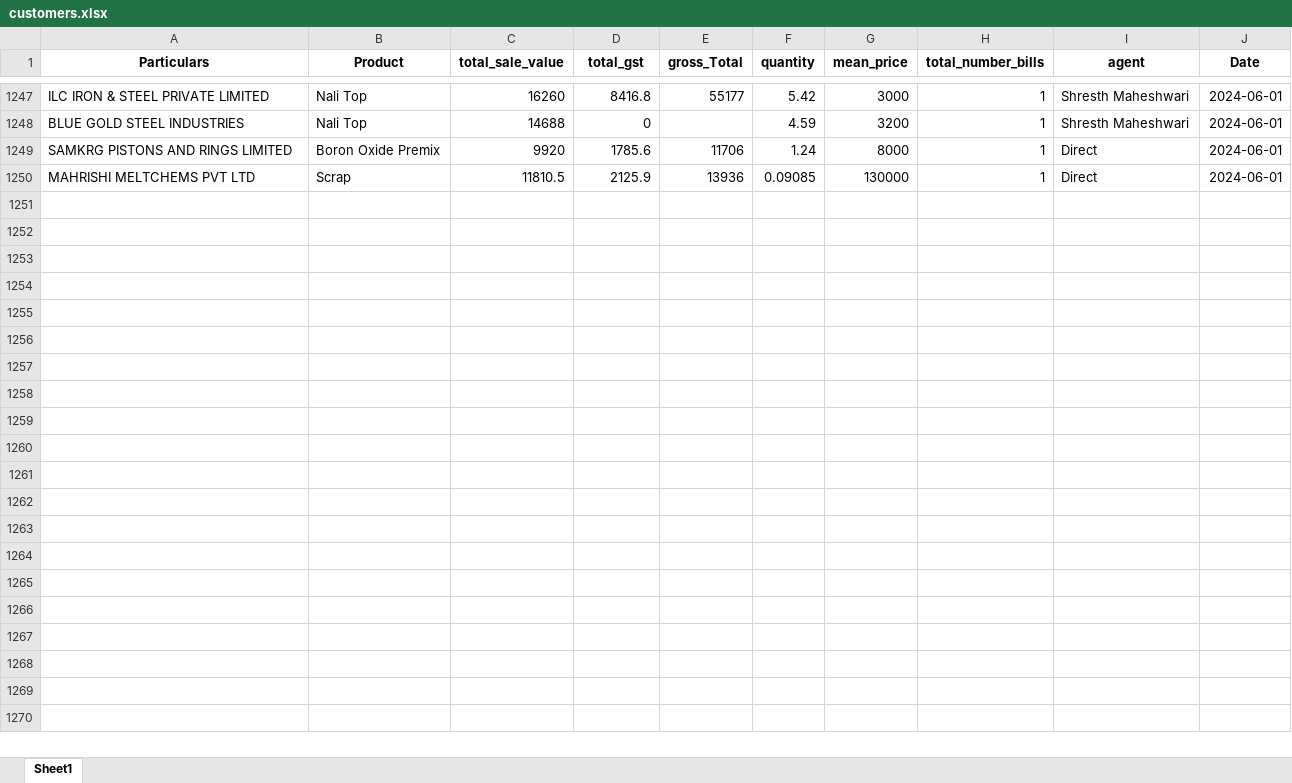
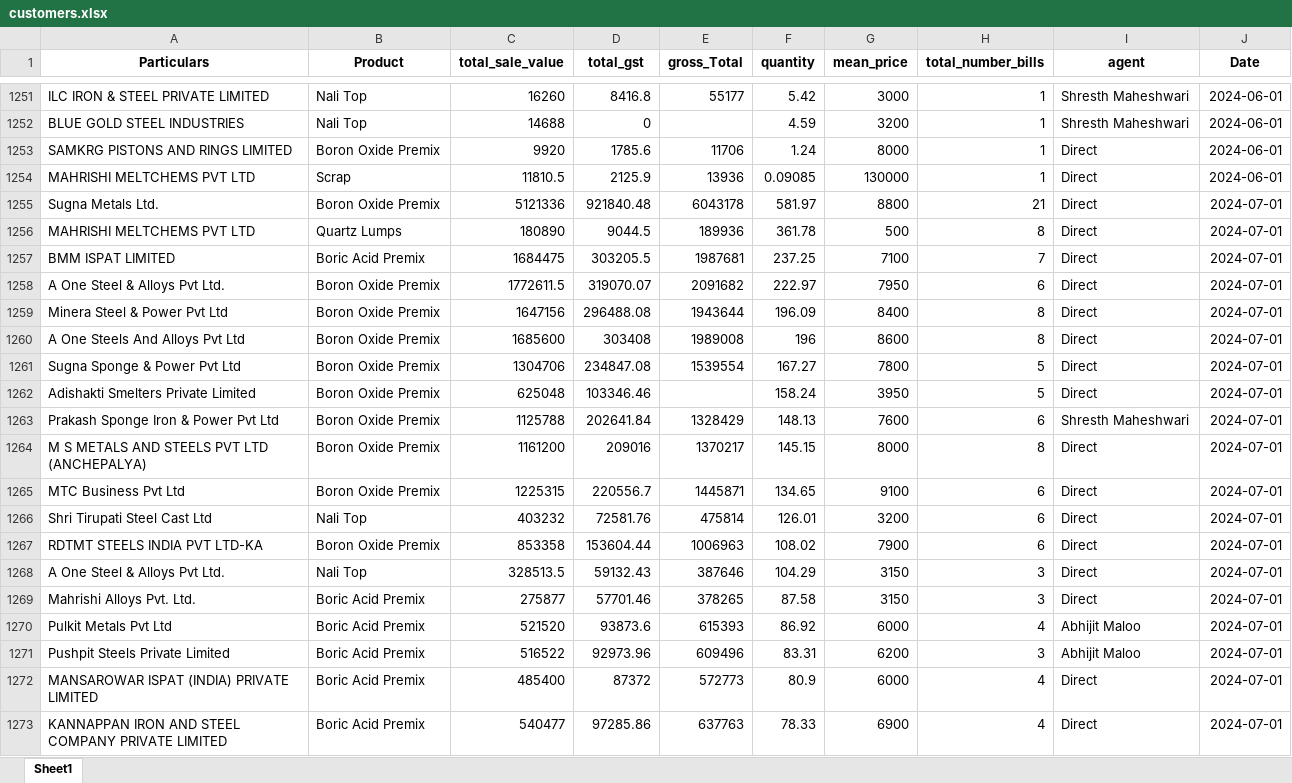
Before and after one commit to obhutara/SalesDashboard, an Excel workbook: src/customers.xlsx, sheet Sheet1, drawn as a sheet; only a part is shown, gaps mark what is left out; values as stored, in another font and other column widths than the file's, no borders; the diff covers the shown part only; the diff names each change by its address in the sheet, - before the commit and + after, or states it on an @@ line.

```diff
--- a/src/customers.xlsx (sheet Sheet1)
+++ b/src/customers.xlsx (sheet Sheet1)
+row 1255: Sugna Metals Ltd. | Boron Oxide Premix | 5121336 | 921840.48 | 6043178 | 581.97 | 8800 | 21 | Direct | 2024-07-01
+row 1256: MAHRISHI MELTCHEMS PVT LTD | Quartz Lumps | 180890 | 9044.5 | 189936 | 361.78 | 500 | 8 | Direct | 2024-07-01
+row 1257: BMM ISPAT LIMITED | Boric Acid Premix | 1684475 | 303205.5 | 1987681 | 237.25 | 7100 | 7 | Direct | 2024-07-01
+row 1258: A One Steel & Alloys Pvt Ltd. | Boron Oxide Premix | 1772611.5 | 319070.07 | 2091682 | 222.97 | 7950 | 6 | Direct | 2024-07-01
+row 1259: Minera Steel & Power Pvt Ltd | Boron Oxide Premix | 1647156 | 296488.08 | 1943644 | 196.09 | 8400 | 8 | Direct | 2024-07-01
+row 1260: A One Steels And Alloys Pvt Ltd | Boron Oxide Premix | 1685600 | 303408 | 1989008 | 196 | 8600 | 8 | Direct | 2024-07-01
+row 1261: Sugna Sponge & Power Pvt Ltd | Boron Oxide Premix | 1304706 | 234847.08 | 1539554 | 167.27 | 7800 | 5 | Direct | 2024-07-01
+row 1262: Adishakti Smelters Private Limited | Boron Oxide Premix | 625048 | 103346.46 |  | 158.24 | 3950 | 5 | Direct | 2024-07-01
+row 1263: Prakash Sponge Iron & Power Pvt Ltd | Boron Oxide Premix | 1125788 | 202641.84 | 1328429 | 148.13 | 7600 | 6 | Shresth Maheshwari | 2024-07-01
+row 1264: M S METALS AND STEELS PVT LTD (ANCHEPALYA) | Boron Oxide Premix | 1161200 | 209016 | 1370217 | 145.15 | 8000 | 8 | Direct | 2024-07-01
+row 1265: MTC Business Pvt Ltd | Boron Oxide Premix | 1225315 | 220556.7 | 1445871 | 134.65 | 9100 | 6 | Direct | 2024-07-01
+row 1266: Shri Tirupati Steel Cast Ltd | Nali Top | 403232 | 72581.76 | 475814 | 126.01 | 3200 | 6 | Direct | 2024-07-01
+row 1267: RDTMT STEELS INDIA PVT LTD-KA | Boron Oxide Premix | 853358 | 153604.44 | 1006963 | 108.02 | 7900 | 6 | Direct | 2024-07-01
+row 1268: A One Steel & Alloys Pvt Ltd. | Nali Top | 328513.5 | 59132.43 | 387646 | 104.29 | 3150 | 3 | Direct | 2024-07-01
+row 1269: Mahrishi Alloys Pvt. Ltd. | Boric Acid Premix | 275877 | 57701.46 | 378265 | 87.58 | 3150 | 3 | Direct | 2024-07-01
+row 1270: Pulkit Metals Pvt Ltd | Boric Acid Premix | 521520 | 93873.6 | 615393 | 86.92 | 6000 | 4 | Abhijit Maloo | 2024-07-01
+row 1271: Pushpit Steels Private Limited | Boric Acid Premix | 516522 | 92973.96 | 609496 | 83.31 | 6200 | 3 | Abhijit Maloo | 2024-07-01
+row 1272: MANSAROWAR ISPAT (INDIA) PRIVATE LIMITED | Boric Acid Premix | 485400 | 87372 | 572773 | 80.9 | 6000 | 4 | Direct | 2024-07-01
+row 1273: KANNAPPAN IRON AND STEEL COMPANY PRIVATE LIMITED | Boric Acid Premix | 540477 | 97285.86 | 637763 | 78.33 | 6900 | 4 | Direct | 2024-07-01
```
Also changed, not shown: 38 added rows, 13 removed rows and 25 edited cells elsewhere in this sheet, 1 other file.
